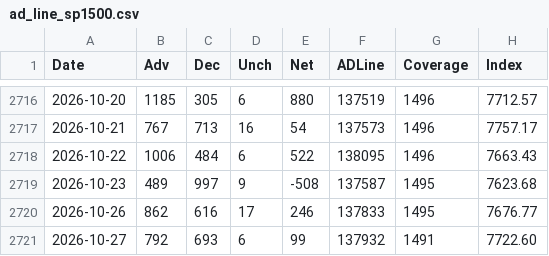
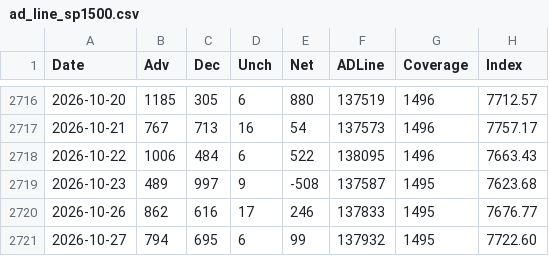
Before and after one commit to Deluxejob/BATS-CO, a CSV file: data/ad_line_sp1500.csv, drawn as a sheet; only a part is shown, gaps mark what is left out.

```diff
--- a/data/ad_line_sp1500.csv
+++ b/data/ad_line_sp1500.csv
@@ -2720,2 +2720,2 @@ Date,Adv,Dec,Unch,Net,ADLine,Coverage,Index
 2026-10-26,862,616,17,246,137833,1495,7676.77
-2026-10-27,792,693,6,99,137932,1491,7722.60
+2026-10-27,794,695,6,99,137932,1495,7722.60
```
Also changed, not shown: data/ad_line_spx.csv, data/dxy.csv, 21 other files.
